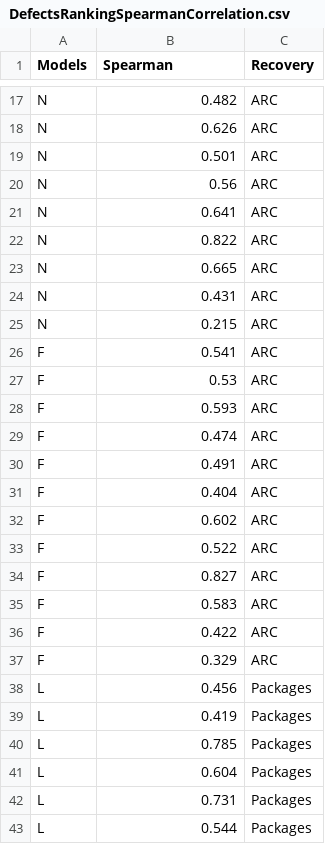
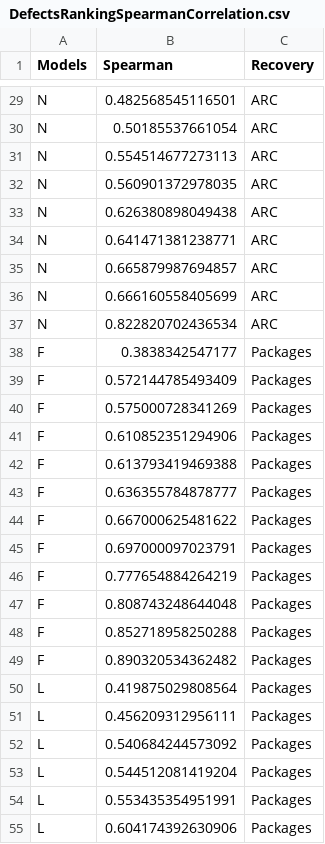
Before and after one commit to jgarci40/arch-prediction-tools, a CSV file: Plots/multipleReleases/DefectsRankingSpearmanCorrelation.csv, drawn as a sheet; only a part is shown, gaps mark what is left out; addresses are those after the commit; the diff covers the shown part only; the diff names each change by its address in the sheet, - before the commit and + after, or states it on an @@ line.

```diff
--- a/Plots/multipleReleases/DefectsRankingSpearmanCorrelation.csv
+++ b/Plots/multipleReleases/DefectsRankingSpearmanCorrelation.csv
-B29 (Spearman): 0.482
+B29 (Spearman): 0.482568545116501
-B30 (Spearman): 0.626
+B30 (Spearman): 0.50185537661054
-B31 (Spearman): 0.501
+B31 (Spearman): 0.554514677273113
-B32 (Spearman): 0.56
+B32 (Spearman): 0.560901372978035
-B33 (Spearman): 0.641
+B33 (Spearman): 0.626380898049438
-B34 (Spearman): 0.822
+B34 (Spearman): 0.641471381238771
-B35 (Spearman): 0.665
+B35 (Spearman): 0.665879987694857
-B36 (Spearman): 0.431
+B36 (Spearman): 0.666160558405699
-B37 (Spearman): 0.215
+B37 (Spearman): 0.822820702436534
-B38 (Spearman): 0.541
+B38 (Spearman): 0.3838342547177
-C38:C49 (Recovery): ARC
+C38:C49 (Recovery): Packages
-B39 (Spearman): 0.53
+B39 (Spearman): 0.572144785493409
-B40 (Spearman): 0.593
+B40 (Spearman): 0.575000728341269
-B41 (Spearman): 0.474
+B41 (Spearman): 0.610852351294906
-B42 (Spearman): 0.491
+B42 (Spearman): 0.613793419469388
-B43 (Spearman): 0.404
+B43 (Spearman): 0.636355784878777
-B44 (Spearman): 0.602
+B44 (Spearman): 0.667000625481622
-B45 (Spearman): 0.522
+B45 (Spearman): 0.697000097023791
-B46 (Spearman): 0.827
+B46 (Spearman): 0.777654884264219
-B47 (Spearman): 0.583
+B47 (Spearman): 0.808743248644048
-B48 (Spearman): 0.422
+B48 (Spearman): 0.852718958250288
-B49 (Spearman): 0.329
+B49 (Spearman): 0.890320534362482
-B50 (Spearman): 0.456
+B50 (Spearman): 0.419875029808564
-B51 (Spearman): 0.419
+B51 (Spearman): 0.456209312956111
-B52 (Spearman): 0.785
+B52 (Spearman): 0.540684244573092
-B53 (Spearman): 0.604
+B53 (Spearman): 0.544512081419204
-B54 (Spearman): 0.731
+B54 (Spearman): 0.553435354951991
-B55 (Spearman): 0.544
+B55 (Spearman): 0.604174392630906
```
Also changed, not shown: 12 added rows, 12 removed rows and 33 edited cells elsewhere in this file, Plots/multipleReleases/DefectsAUC.csv, 8 other files.
